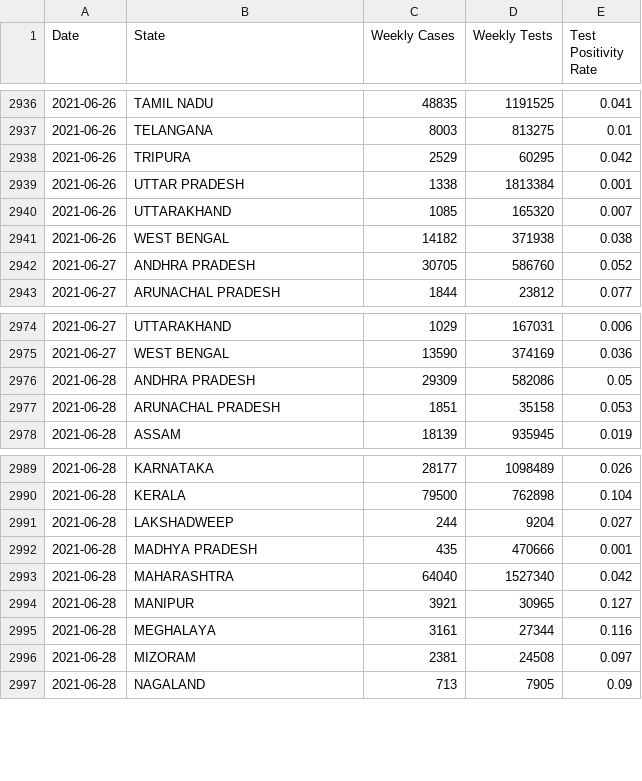
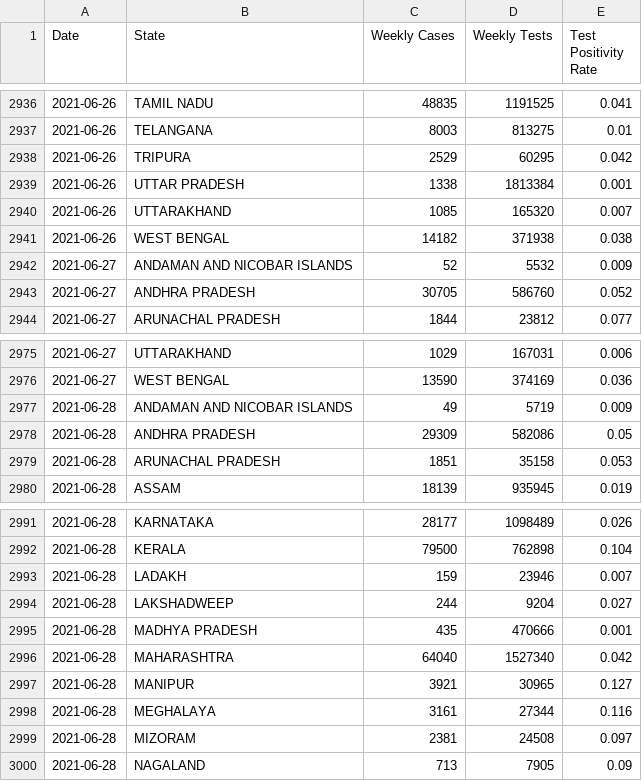
Before and after one commit to aatishb/indiatestpositivitydata, a CSV file: statedata.csv, drawn as a sheet; only a part is shown, gaps mark what is left out; the diff names each change by its address in the sheet, - before the commit and + after, or states it on an @@ line.

```diff
--- a/statedata.csv
+++ b/statedata.csv
+row 2942: 2021-06-27 | ANDAMAN AND NICOBAR ISLANDS | 52 | 5532 | 0.009
+row 2977: 2021-06-28 | ANDAMAN AND NICOBAR ISLANDS | 49 | 5719 | 0.009
+row 2993: 2021-06-28 | LADAKH | 159 | 23946 | 0.007
```
